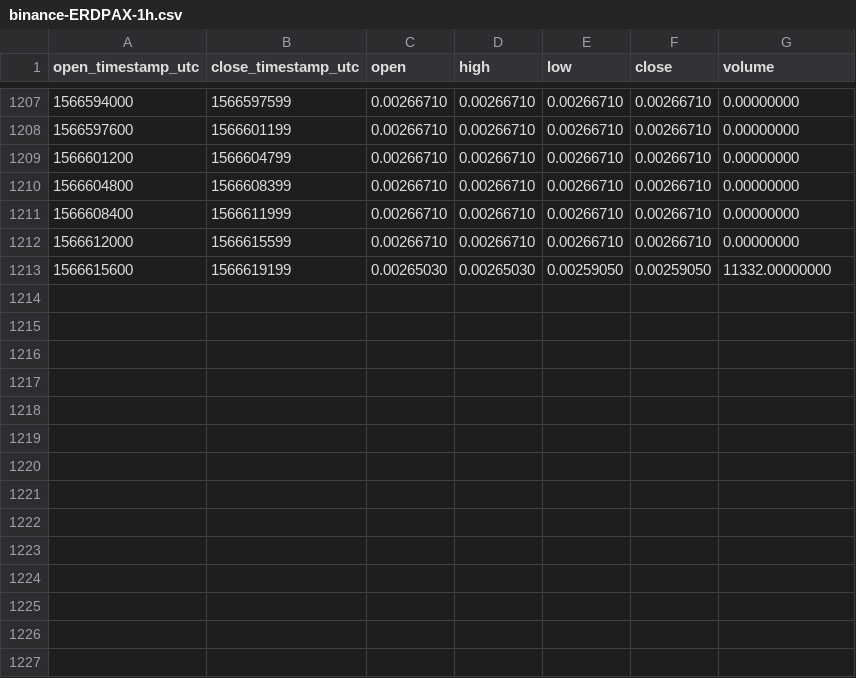
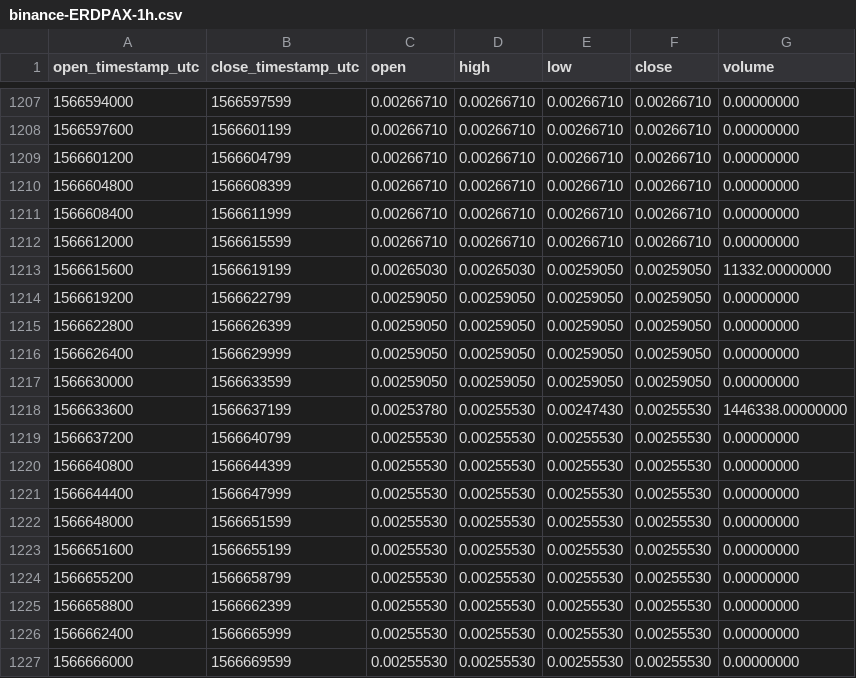
Before and after one commit to cryptobigbro/binance-ERDPAX, a CSV file: binance-ERDPAX-1h.csv, drawn as a sheet; only a part is shown, gaps mark what is left out.

Commit message:
Update OHLCV data.

```diff
--- a/binance-ERDPAX-1h.csv
+++ b/binance-ERDPAX-1h.csv
@@ -1213 +1213,15 @@ open_timestamp_utc,close_timestamp_utc,open,high,low,close,volume
 1566615600,1566619199,0.00265030,0.00265030,0.00259050,0.00259050,11332.00000000
+1566619200,1566622799,0.00259050,0.00259050,0.00259050,0.00259050,0.00000000
+1566622800,1566626399,0.00259050,0.00259050,0.00259050,0.00259050,0.00000000
+1566626400,1566629999,0.00259050,0.00259050,0.00259050,0.00259050,0.00000000
+1566630000,1566633599,0.00259050,0.00259050,0.00259050,0.00259050,0.00000000
+1566633600,1566637199,0.00253780,0.00255530,0.00247430,0.00255530,1446338.00000000
+1566637200,1566640799,0.00255530,0.00255530,0.00255530,0.00255530,0.00000000
+1566640800,1566644399,0.00255530,0.00255530,0.00255530,0.00255530,0.00000000
+1566644400,1566647999,0.00255530,0.00255530,0.00255530,0.00255530,0.00000000
+1566648000,1566651599,0.00255530,0.00255530,0.00255530,0.00255530,0.00000000
+1566651600,1566655199,0.00255530,0.00255530,0.00255530,0.00255530,0.00000000
+1566655200,1566658799,0.00255530,0.00255530,0.00255530,0.00255530,0.00000000
+1566658800,1566662399,0.00255530,0.00255530,0.00255530,0.00255530,0.00000000
+1566662400,1566665999,0.00255530,0.00255530,0.00255530,0.00255530,0.00000000
+1566666000,1566669599,0.00255530,0.00255530,0.00255530,0.00255530,0.00000000
```
